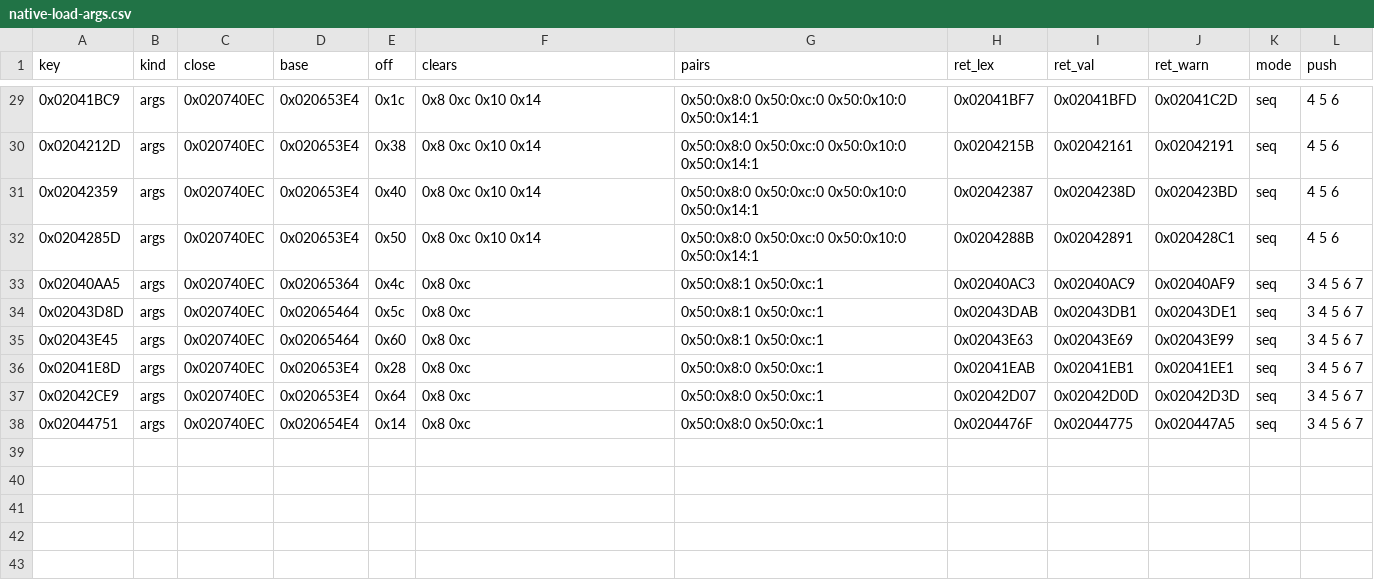
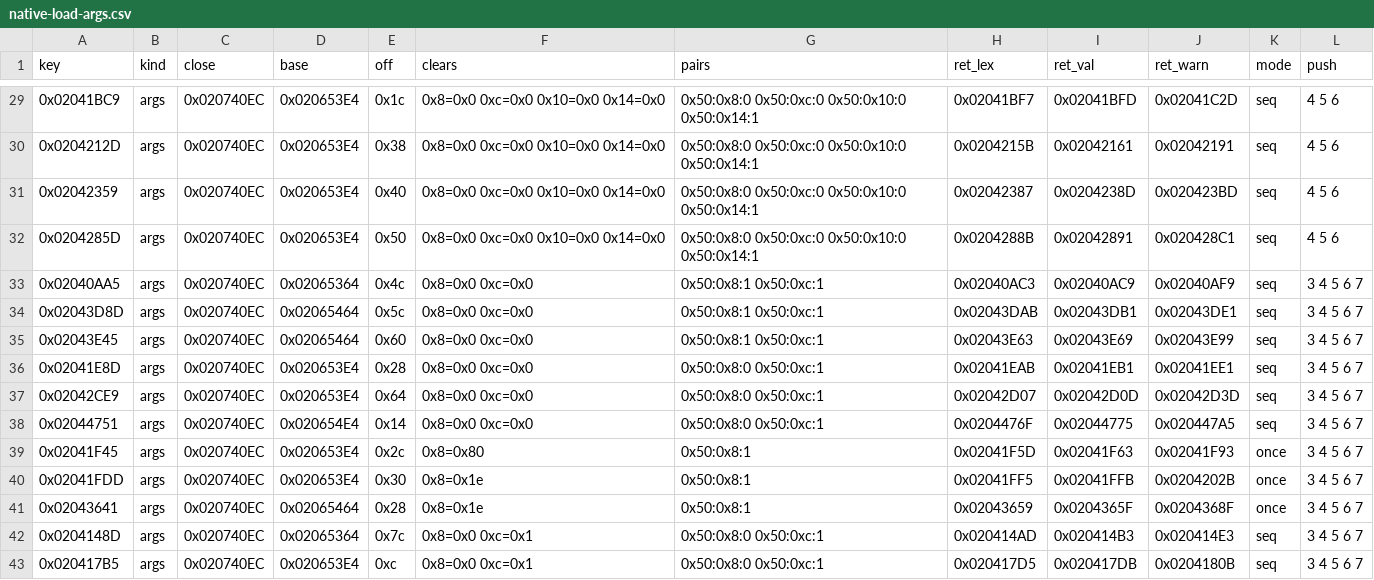
Before and after one commit to DmitriiTrifonov/sunpetal, a CSV file: docs/native-load-args.csv, drawn as a sheet; only a part is shown, gaps mark what is left out; the diff covers the shown part only.

```diff
--- a/docs/native-load-args.csv
+++ b/docs/native-load-args.csv
@@ -29,10 +29,15 @@ key,kind,close,base,off,clears,pairs,ret_lex,ret_val,ret_warn,mode,push
-0x02041BC9,args,0x020740EC,0x020653E4,0x1c,0x8 0xc 0x10 0x14,0x50:0x8:0 0x50:0xc:0 0x50:0x10:0 0x50:0x14:1,0x02041BF7,0x02041BFD,0x02041C2D,seq,4 5 6
-0x0204212D,args,0x020740EC,0x020653E4,0x38,0x8 0xc 0x10 0x14,0x50:0x8:0 0x50:0xc:0 0x50:0x10:0 0x50:0x14:1,0x0204215B,0x02042161,0x02042191,seq,4 5 6
-0x02042359,args,0x020740EC,0x020653E4,0x40,0x8 0xc 0x10 0x14,0x50:0x8:0 0x50:0xc:0 0x50:0x10:0 0x50:0x14:1,0x02042387,0x0204238D,0x020423BD,seq,4 5 6
-0x0204285D,args,0x020740EC,0x020653E4,0x50,0x8 0xc 0x10 0x14,0x50:0x8:0 0x50:0xc:0 0x50:0x10:0 0x50:0x14:1,0x0204288B,0x02042891,0x020428C1,seq,4 5 6
-0x02040AA5,args,0x020740EC,0x02065364,0x4c,0x8 0xc,0x50:0x8:1 0x50:0xc:1,0x02040AC3,0x02040AC9,0x02040AF9,seq,3 4 5 6 7
-0x02043D8D,args,0x020740EC,0x02065464,0x5c,0x8 0xc,0x50:0x8:1 0x50:0xc:1,0x02043DAB,0x02043DB1,0x02043DE1,seq,3 4 5 6 7
-0x02043E45,args,0x020740EC,0x02065464,0x60,0x8 0xc,0x50:0x8:1 0x50:0xc:1,0x02043E63,0x02043E69,0x02043E99,seq,3 4 5 6 7
-0x02041E8D,args,0x020740EC,0x020653E4,0x28,0x8 0xc,0x50:0x8:0 0x50:0xc:1,0x02041EAB,0x02041EB1,0x02041EE1,seq,3 4 5 6 7
-0x02042CE9,args,0x020740EC,0x020653E4,0x64,0x8 0xc,0x50:0x8:0 0x50:0xc:1,0x02042D07,0x02042D0D,0x02042D3D,seq,3 4 5 6 7
-0x02044751,args,0x020740EC,0x020654E4,0x14,0x8 0xc,0x50:0x8:0 0x50:0xc:1,0x0204476F,0x02044775,0x020447A5,seq,3 4 5 6 7
+0x02041BC9,args,0x020740EC,0x020653E4,0x1c,0x8=0x0 0xc=0x0 0x10=0x0 0x14=0x0,0x50:0x8:0 0x50:0xc:0 0x50:0x10:0 0x50:0x14:1,0x02041BF7,0x02041BFD,0x02041C2D,seq,4 5 6
+0x0204212D,args,0x020740EC,0x020653E4,0x38,0x8=0x0 0xc=0x0 0x10=0x0 0x14=0x0,0x50:0x8:0 0x50:0xc:0 0x50:0x10:0 0x50:0x14:1,0x0204215B,0x02042161,0x02042191,seq,4 5 6
+0x02042359,args,0x020740EC,0x020653E4,0x40,0x8=0x0 0xc=0x0 0x10=0x0 0x14=0x0,0x50:0x8:0 0x50:0xc:0 0x50:0x10:0 0x50:0x14:1,0x02042387,0x0204238D,0x020423BD,seq,4 5 6
+0x0204285D,args,0x020740EC,0x020653E4,0x50,0x8=0x0 0xc=0x0 0x10=0x0 0x14=0x0,0x50:0x8:0 0x50:0xc:0 0x50:0x10:0 0x50:0x14:1,0x0204288B,0x02042891,0x020428C1,seq,4 5 6
+0x02040AA5,args,0x020740EC,0x02065364,0x4c,0x8=0x0 0xc=0x0,0x50:0x8:1 0x50:0xc:1,0x02040AC3,0x02040AC9,0x02040AF9,seq,3 4 5 6 7
+0x02043D8D,args,0x020740EC,0x02065464,0x5c,0x8=0x0 0xc=0x0,0x50:0x8:1 0x50:0xc:1,0x02043DAB,0x02043DB1,0x02043DE1,seq,3 4 5 6 7
+0x02043E45,args,0x020740EC,0x02065464,0x60,0x8=0x0 0xc=0x0,0x50:0x8:1 0x50:0xc:1,0x02043E63,0x02043E69,0x02043E99,seq,3 4 5 6 7
+0x02041E8D,args,0x020740EC,0x020653E4,0x28,0x8=0x0 0xc=0x0,0x50:0x8:0 0x50:0xc:1,0x02041EAB,0x02041EB1,0x02041EE1,seq,3 4 5 6 7
+0x02042CE9,args,0x020740EC,0x020653E4,0x64,0x8=0x0 0xc=0x0,0x50:0x8:0 0x50:0xc:1,0x02042D07,0x02042D0D,0x02042D3D,seq,3 4 5 6 7
+0x02044751,args,0x020740EC,0x020654E4,0x14,0x8=0x0 0xc=0x0,0x50:0x8:0 0x50:0xc:1,0x0204476F,0x02044775,0x020447A5,seq,3 4 5 6 7
+0x02041F45,args,0x020740EC,0x020653E4,0x2c,0x8=0x80,0x50:0x8:1,0x02041F5D,0x02041F63,0x02041F93,once,3 4 5 6 7
+0x02041FDD,args,0x020740EC,0x020653E4,0x30,0x8=0x1e,0x50:0x8:1,0x02041FF5,0x02041FFB,0x0204202B,once,3 4 5 6 7
+0x02043641,args,0x020740EC,0x02065464,0x28,0x8=0x1e,0x50:0x8:1,0x02043659,0x0204365F,0x0204368F,once,3 4 5 6 7
+0x0204148D,args,0x020740EC,0x02065364,0x7c,0x8=0x0 0xc=0x1,0x50:0x8:0 0x50:0xc:1,0x020414AD,0x020414B3,0x020414E3,seq,3 4 5 6 7
+0x020417B5,args,0x020740EC,0x020653E4,0xc,0x8=0x0 0xc=0x1,0x50:0x8:0 0x50:0xc:1,0x020417D5,0x020417DB,0x0204180B,seq,3 4 5 6 7
```
Also changed, not shown: 27 edited cells elsewhere in this file, 5 other files.
